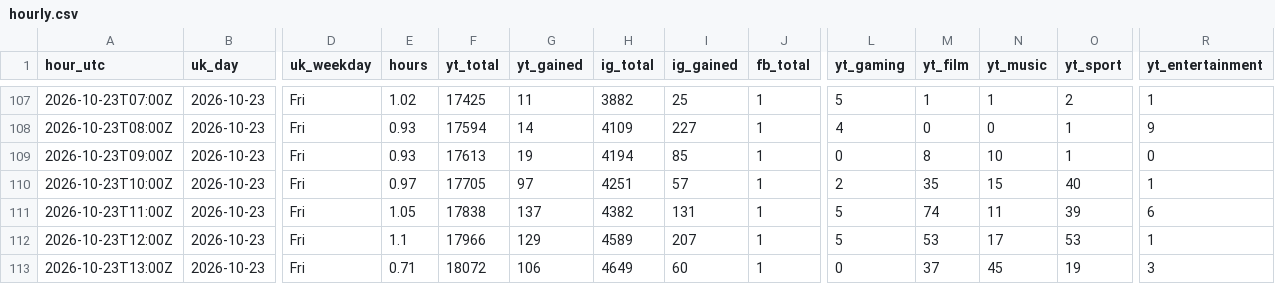
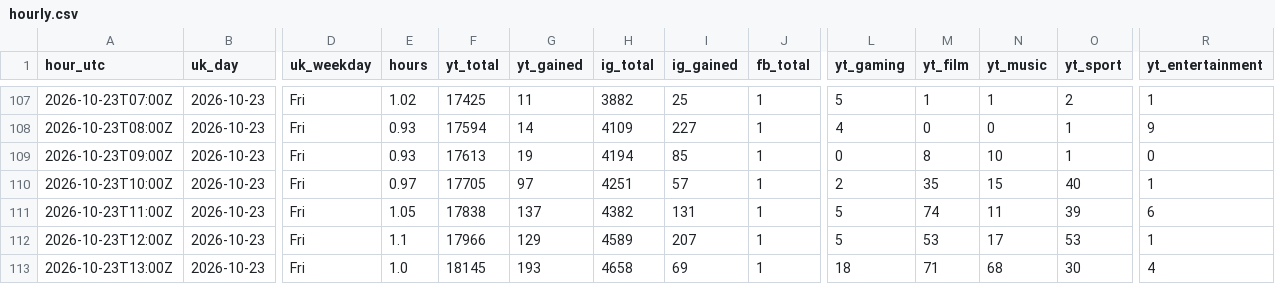
Before and after one commit to quickplay-studio/quickplay-autopilot, a CSV file: analytics/hourly.csv, drawn as a sheet; only a part is shown, gaps mark what is left out; the diff names each change by its address in the sheet, - before the commit and + after, or states it on an @@ line.

Commit message:
Hourly numbers 2026-10-23 13:47

```diff
--- a/analytics/hourly.csv
+++ b/analytics/hourly.csv
-E113 (hours): 0.71
+E113 (hours): 1.0
-F113 (yt_total): 18072
+F113 (yt_total): 18145
-G113 (yt_gained): 106
+G113 (yt_gained): 193
-H113 (ig_total): 4649
+H113 (ig_total): 4658
-I113 (ig_gained): 60
+I113 (ig_gained): 69
-L113 (yt_gaming): 0
+L113 (yt_gaming): 18
-M113 (yt_film): 37
+M113 (yt_film): 71
-N113 (yt_music): 45
+N113 (yt_music): 68
-O113 (yt_sport): 19
+O113 (yt_sport): 30
-R113 (yt_entertainment): 3
+R113 (yt_entertainment): 4
```
Also changed, not shown: analytics/breakouts.csv, analytics/daily.csv, 7 other files.
